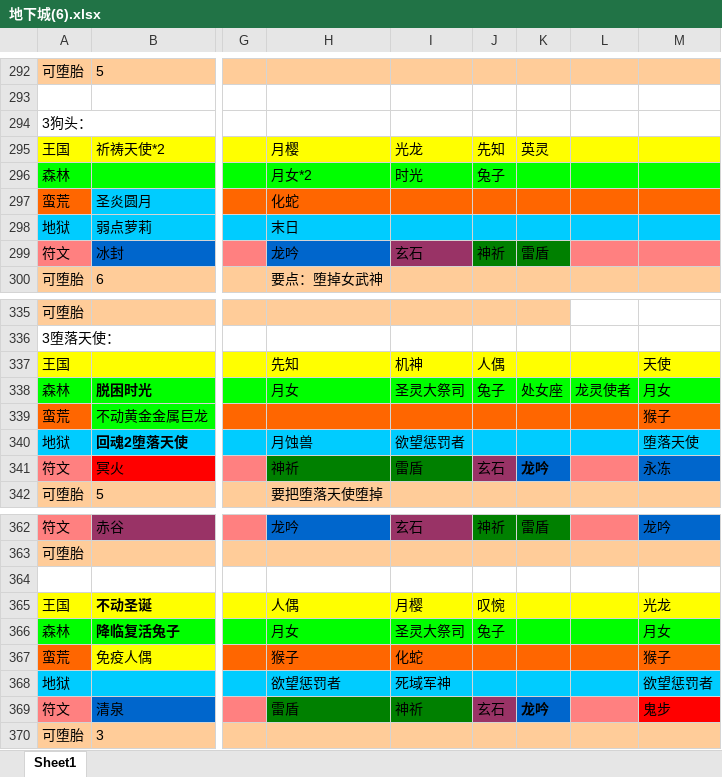
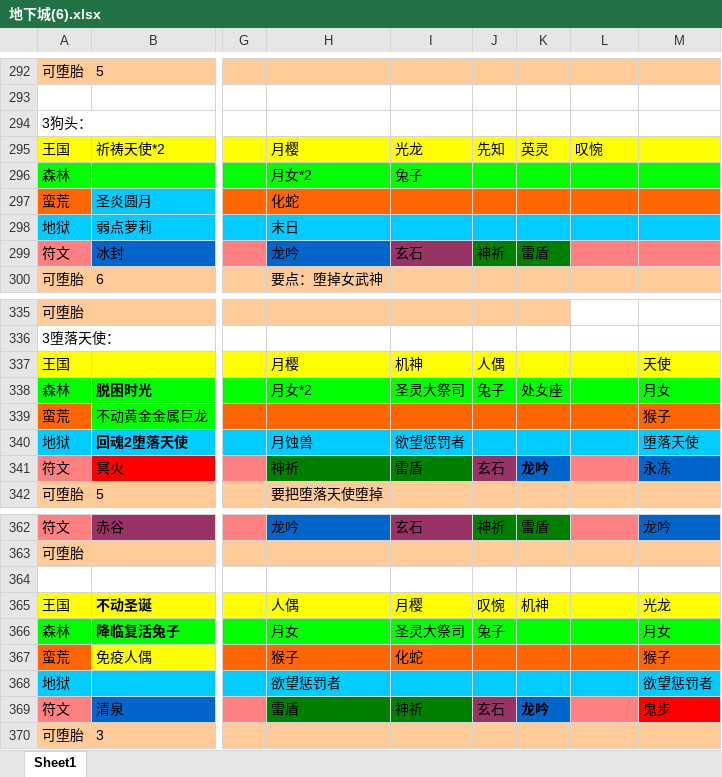
Before and after one commit to a402100842/mkhx, an Excel workbook: 地下城(6).xlsx, sheet Sheet1, drawn as a sheet; only a part is shown, gaps mark what is left out; values as stored, in another font and other column widths than the file's, no borders; the diff names each change by its address in the sheet, - before the commit and + after, or states it on an @@ line.

```diff
--- a/地下城(6).xlsx (sheet Sheet1)
+++ b/地下城(6).xlsx (sheet Sheet1)
-L295: (empty)
+L295: 叹惋
-I296: 时光
+I296: 兔子
-J296: 兔子
+J296: (empty)
-H337: 先知
+H337: 月樱
-H338: 月女
+H338: 月女*2
-L338: 龙灵使者
+L338: (empty)
-K365: (empty)
+K365: 机神
-I368: 死域军神
+I368: (empty)
```
Also changed, not shown: 3 other files.
